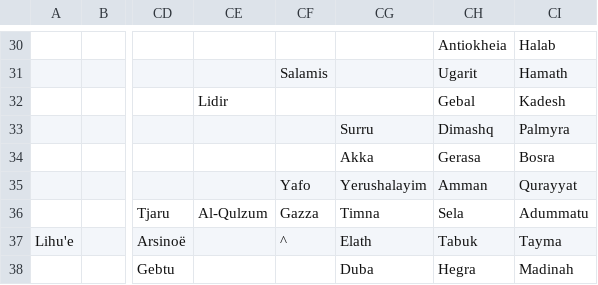
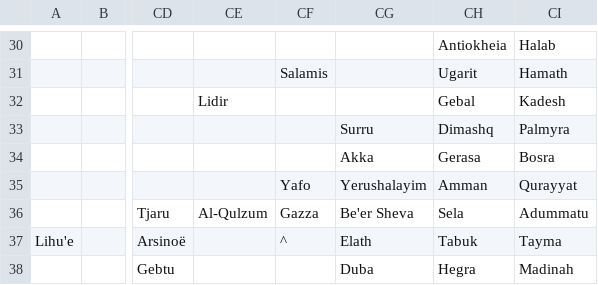
Before and after one commit to dguenms/Dawn-of-Civilization, a CSV file: Assets/Maps/Cities.csv, drawn as a sheet; only a part is shown, gaps mark what is left out; the diff names each change by its address in the sheet, - before the commit and + after, or states it on an @@ line.

```diff
--- a/Assets/Maps/Cities.csv
+++ b/Assets/Maps/Cities.csv
-CG36: Timna
+CG36: Be'er Sheva
```
Also changed, not shown: 4 other files.
